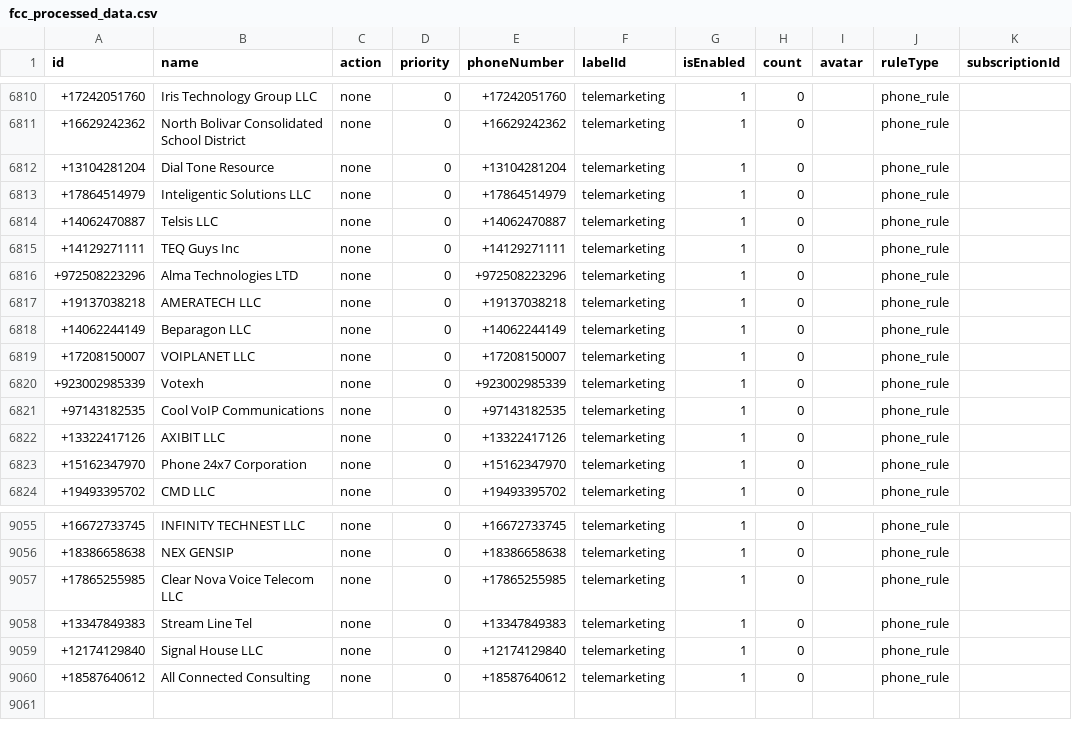
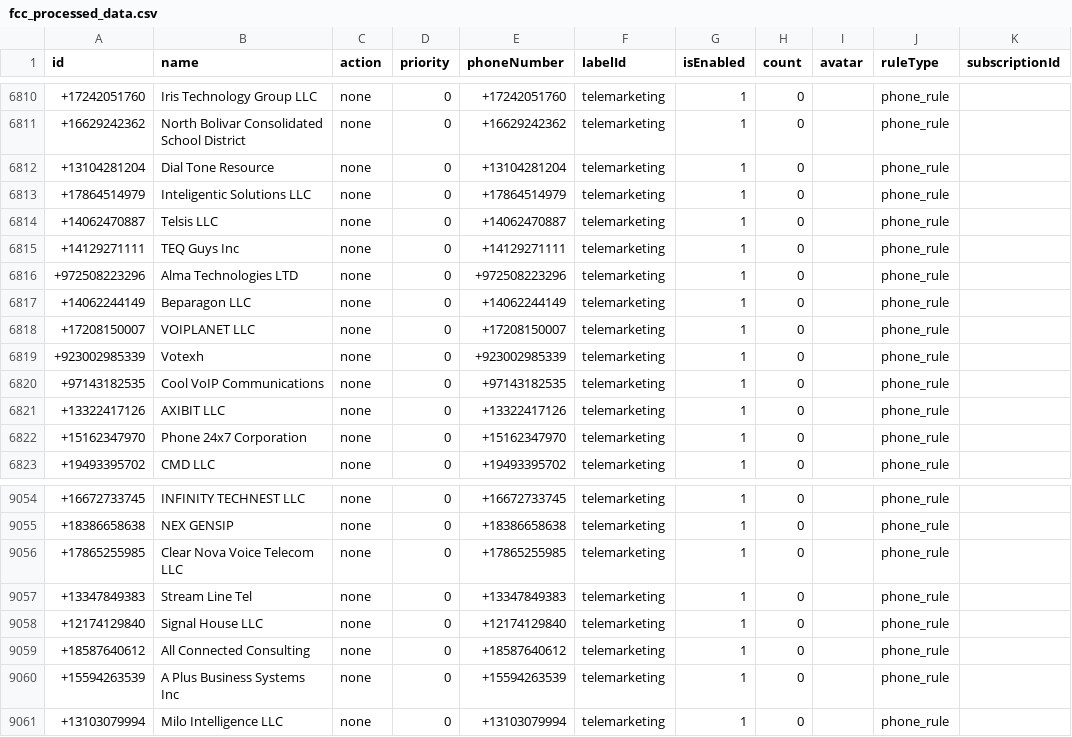
Before and after one commit to choicenew/yourcallrule, a CSV file: US/fcc_processed_data.csv, drawn as a sheet; only a part is shown, gaps mark what is left out.

```diff
--- a/US/fcc_processed_data.csv
+++ b/US/fcc_processed_data.csv
@@ -6816,3 +6816,2 @@ id,name,action,priority,phoneNumber,labelId,isEnabled,count,avatar,ruleType,subs
 +972508223296,Alma Technologies LTD,none,0,+972508223296,telemarketing,1,0,,phone_rule,
-+19137038218,AMERATECH LLC,none,0,+19137038218,telemarketing,1,0,,phone_rule,
 +14062244149,Beparagon LLC,none,0,+14062244149,telemarketing,1,0,,phone_rule,
@@ -9060 +9059,3 @@ id,name,action,priority,phoneNumber,labelId,isEnabled,count,avatar,ruleType,subs
 +18587640612,All Connected Consulting,none,0,+18587640612,telemarketing,1,0,,phone_rule,
++15594263539,A Plus Business Systems Inc,none,0,+15594263539,telemarketing,1,0,,phone_rule,
++13103079994,Milo Intelligence LLC,none,0,+13103079994,telemarketing,1,0,,phone_rule,
```
